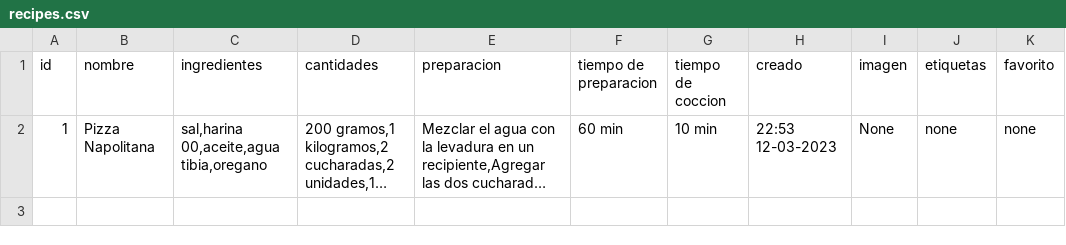
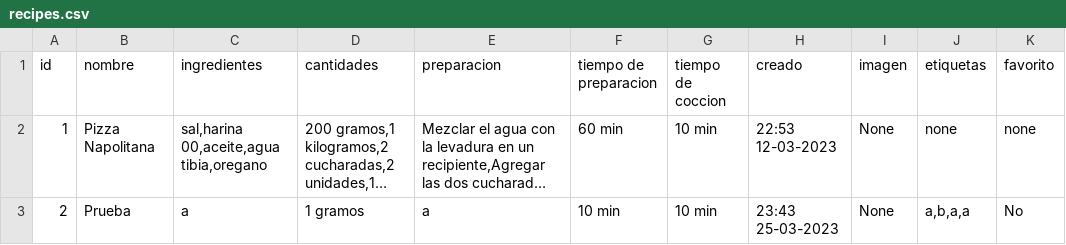
Before and after one commit to Mettralla/recetario_cocina_app, a CSV file: csv_files/recipes.csv, drawn as a sheet; long unchanged cells end in …; the diff names each change by its address in the sheet, - before the commit and + after, or states it on an @@ line.

Commit message:
Receta ahora permite editar etiquetas y favoritos

```diff
--- a/csv_files/recipes.csv
+++ b/csv_files/recipes.csv
+row 3: 2 | Prueba | a | 1 gramos | a | 10 min | 10 min | 23:43 25-03-2023 | None | a,b,a,a | No
```
Also changed, not shown: 3 other files.
